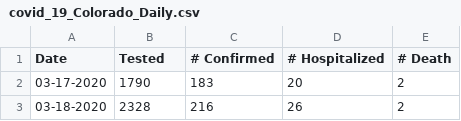
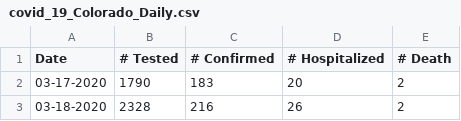
Before and after one commit to youraunt/public, a CSV file: INWK2300/covid_19_Colorado_Daily.csv, drawn as a sheet; only a part is shown.

Commit message:
Update covid_19_Colorado_Daily.csv

```diff
--- a/INWK2300/covid_19_Colorado_Daily.csv
+++ b/INWK2300/covid_19_Colorado_Daily.csv
@@ -1,2 +1,2 @@
-Date,Tested,# Confirmed,# Hospitalized,# Death
+Date,# Tested,# Confirmed,# Hospitalized,# Death
 03-17-2020,1790,183,20,2
```
